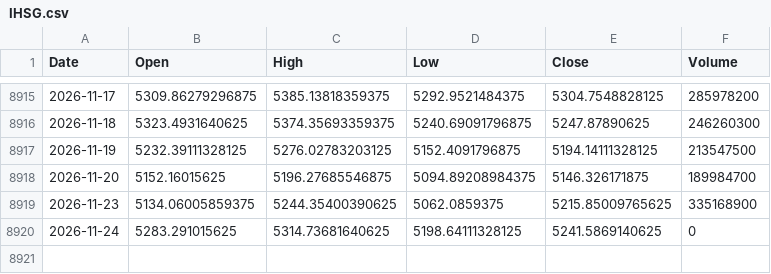
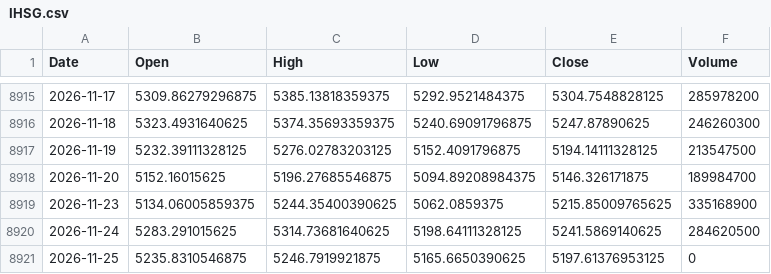
Before and after one commit to jurasoft26/pasar-modal-koh, a CSV file: data/IHSG.csv, drawn as a sheet; only a part is shown, gaps mark what is left out.

```diff
--- a/data/IHSG.csv
+++ b/data/IHSG.csv
@@ -8919,2 +8919,3 @@ Date,Open,High,Low,Close,Volume
 2026-11-23,5134.06005859375,5244.35400390625,5062.0859375,5215.85009765625,335168900
-2026-11-24,5283.291015625,5314.73681640625,5198.64111328125,5241.5869140625,0
+2026-11-24,5283.291015625,5314.73681640625,5198.64111328125,5241.5869140625,284620500
+2026-11-25,5235.8310546875,5246.7919921875,5165.6650390625,5197.61376953125,0
```
Also changed, not shown: data/DCII.csv, data/EMAS_USD_OZ.csv, 38 other files.
